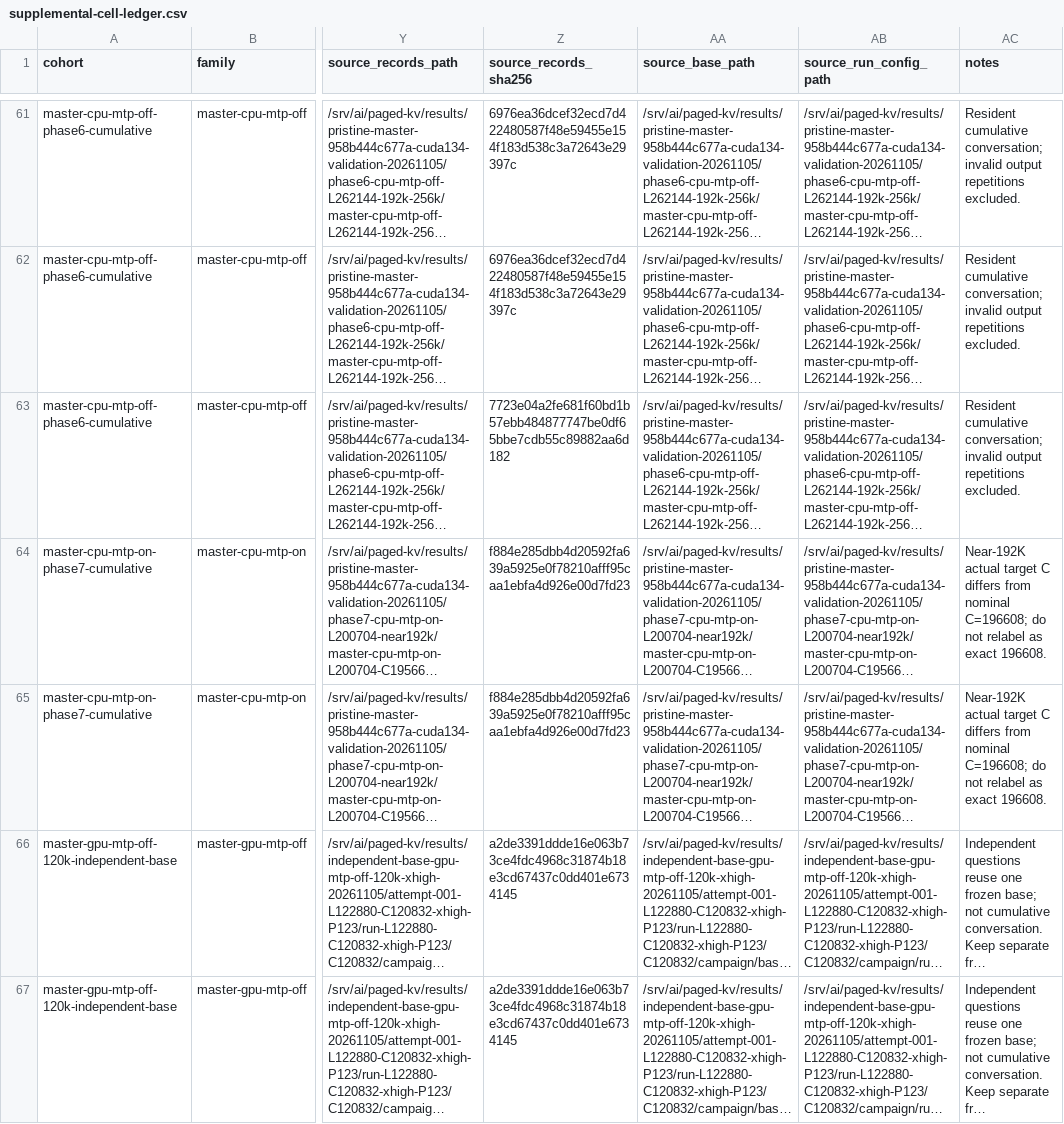
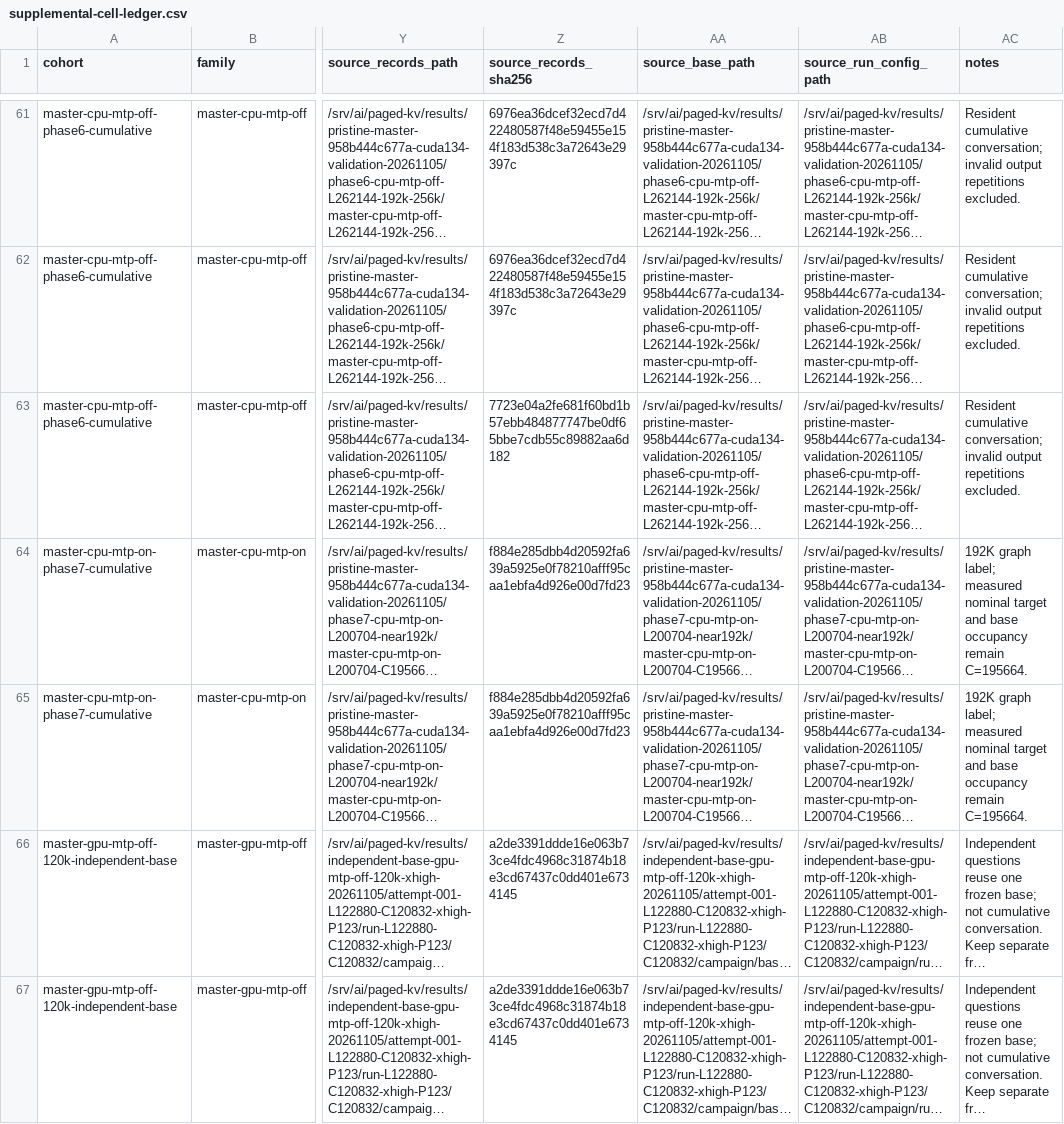
Before and after one commit to vanwho/buun-llama-cpp, a CSV file: .wiretail/execution/evidence/COMPARISON_20261105/supplemental-cell-ledger.csv, drawn as a sheet; only a part is shown, gaps mark what is left out; long unchanged cells end in …; the diff names each change by its address in the sheet, - before the commit and + after, or states it on an @@ line.

Commit message:
Clarify supplemental 192K comparison coverage

```diff
--- a/.wiretail/execution/evidence/COMPARISON_20261105/supplemental-cell-ledger.csv
+++ b/.wiretail/execution/evidence/COMPARISON_20261105/supplemental-cell-ledger.csv
-AC64:AC65 (notes): Near-192K actual target C differs from nominal C=196608; do not relabel as exact 196608.
+AC64:AC65 (notes): 192K graph label; measured nominal target and base occupancy remain C=195664.
```
Also changed, not shown: 3 other files.
